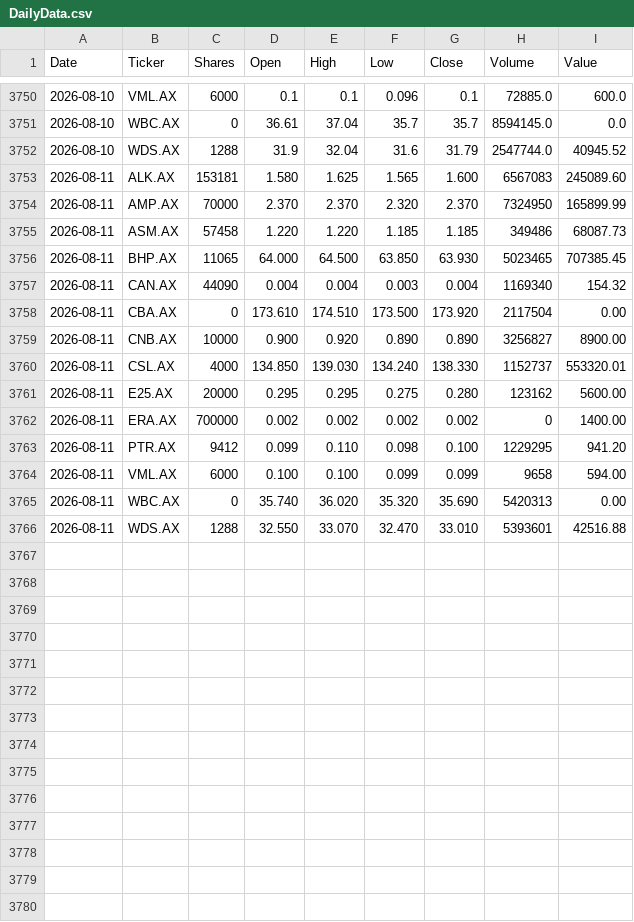
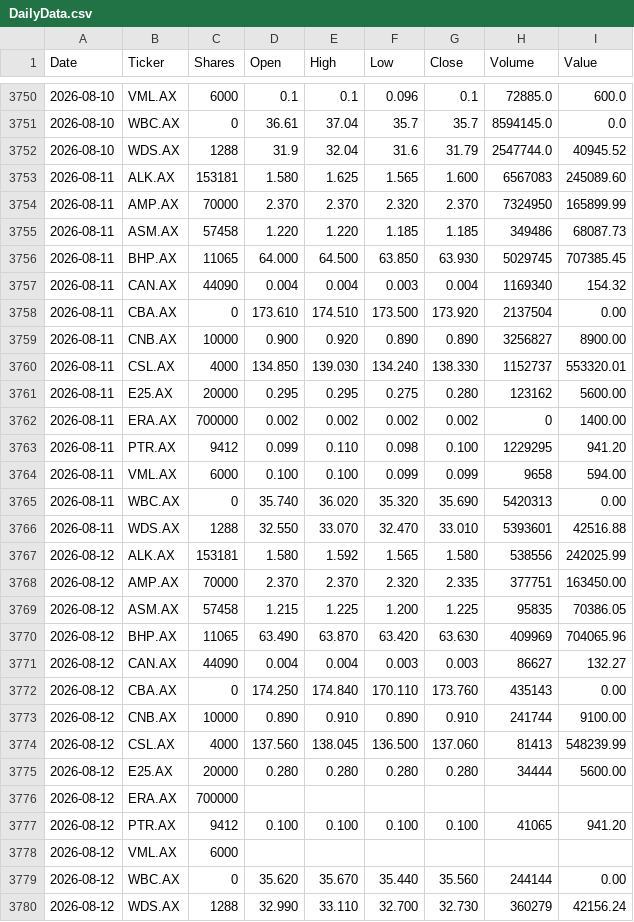
Before and after one commit to namor5772/EODshareReval, a CSV file: asx_eod_output/DailyData.csv, drawn as a sheet; only a part is shown, gaps mark what is left out.

```diff
--- a/asx_eod_output/DailyData.csv
+++ b/asx_eod_output/DailyData.csv
@@ -3755,5 +3755,5 @@ Date,Ticker,Shares,Open,High,Low,Close,Volume,Value
 2026-08-11,ASM.AX,57458,1.220,1.220,1.185,1.185,349486,68087.73
-2026-08-11,BHP.AX,11065,64.000,64.500,63.850,63.930,5023465,707385.45
+2026-08-11,BHP.AX,11065,64.000,64.500,63.850,63.930,5029745,707385.45
 2026-08-11,CAN.AX,44090,0.004,0.004,0.003,0.004,1169340,154.32
-2026-08-11,CBA.AX,0,173.610,174.510,173.500,173.920,2117504,0.00
+2026-08-11,CBA.AX,0,173.610,174.510,173.500,173.920,2137504,0.00
 2026-08-11,CNB.AX,10000,0.900,0.920,0.890,0.890,3256827,8900.00
@@ -3766 +3766,15 @@ Date,Ticker,Shares,Open,High,Low,Close,Volume,Value
 2026-08-11,WDS.AX,1288,32.550,33.070,32.470,33.010,5393601,42516.88
+2026-08-12,ALK.AX,153181,1.580,1.592,1.565,1.580,538556,242025.99
+2026-08-12,AMP.AX,70000,2.370,2.370,2.320,2.335,377751,163450.00
+2026-08-12,ASM.AX,57458,1.215,1.225,1.200,1.225,95835,70386.05
+2026-08-12,BHP.AX,11065,63.490,63.870,63.420,63.630,409969,704065.96
+2026-08-12,CAN.AX,44090,0.004,0.004,0.003,0.003,86627,132.27
+2026-08-12,CBA.AX,0,174.250,174.840,170.110,173.760,435143,0.00
+2026-08-12,CNB.AX,10000,0.890,0.910,0.890,0.910,241744,9100.00
+2026-08-12,CSL.AX,4000,137.560,138.045,136.500,137.060,81413,548239.99
+2026-08-12,E25.AX,20000,0.280,0.280,0.280,0.280,34444,5600.00
+2026-08-12,ERA.AX,700000,,,,,,
+2026-08-12,PTR.AX,9412,0.100,0.100,0.100,0.100,41065,941.20
+2026-08-12,VML.AX,6000,,,,,,
+2026-08-12,WBC.AX,0,35.620,35.670,35.440,35.560,244144,0.00
+2026-08-12,WDS.AX,1288,32.990,33.110,32.700,32.730,360279,42156.24
```
Also changed, not shown: 3 other files.
